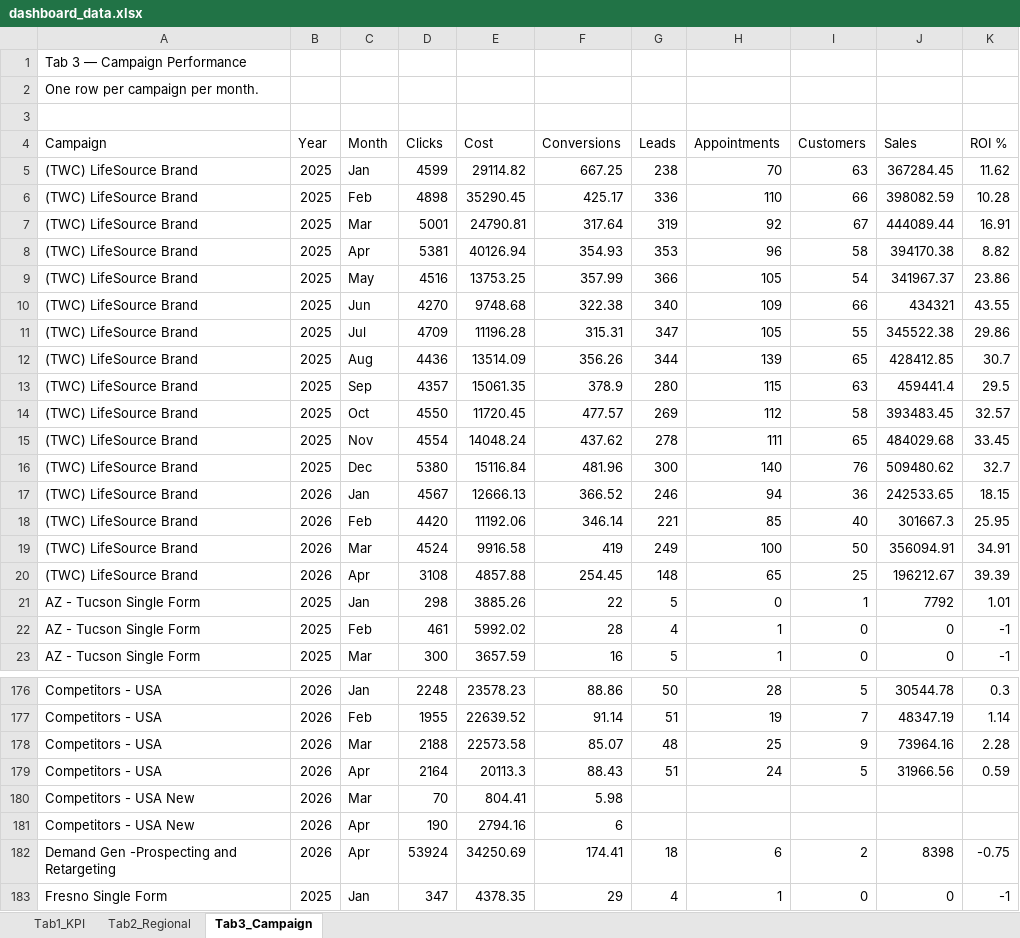
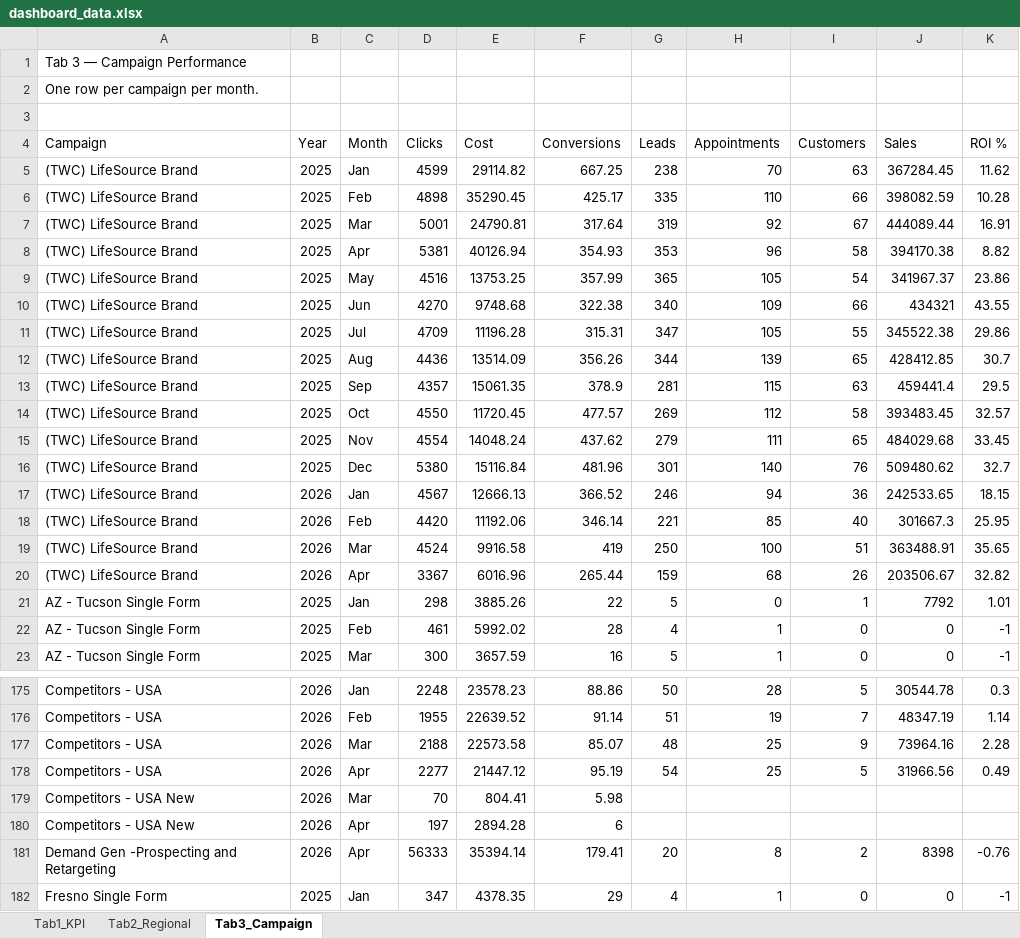
Before and after one commit to panpanlsw-ops/Google-Dashboard, an Excel workbook: dashboard_data.xlsx, sheet Tab3_Campaign, drawn as a sheet; only a part is shown, gaps mark what is left out; values as stored, in another font and other column widths than the file's, no cell formats; removed rows and columns are numbered as before the commit, all else as after; the diff covers the shown part only; the diff names each change by its address in the sheet, - before the commit and + after, or states it on an @@ line.

```diff
--- a/dashboard_data.xlsx (sheet Tab3_Campaign)
+++ b/dashboard_data.xlsx (sheet Tab3_Campaign)
-G6 (Leads): 336
+G6 (Leads): 335
-G9 (Leads): 366
+G9 (Leads): 365
-G13 (Leads): 280
+G13 (Leads): 281
-G15 (Leads): 278
+G15 (Leads): 279
-G16 (Leads): 300
+G16 (Leads): 301
-G19 (Leads): 249
+G19 (Leads): 250
-I19 (Customers): 50
+I19 (Customers): 51
-J19 (Sales): 356094.91
+J19 (Sales): 363488.91
-K19 (ROI %): 34.91
+K19 (ROI %): 35.65
-row 20: (TWC) LifeSource Brand | 2026 | Apr | 3108 | 4857.88 | 254.45 | 148 | 65 | 25 | 196212.67 | 39.39
+row 20: (TWC) LifeSource Brand | 2026 | Apr | 3367 | 6016.96 | 265.44 | 159 | 68 | 26 | 203506.67 | 32.82
-D178 (Clicks): 2164
+D178 (Clicks): 2277
-E178 (Cost): 20113.3
+E178 (Cost): 21447.12
-F178 (Conversions): 88.43
+F178 (Conversions): 95.19
-G178 (Leads): 51
+G178 (Leads): 54
-H178 (Appointments): 24
+H178 (Appointments): 25
-K178 (ROI %): 0.59
+K178 (ROI %): 0.49
-D180 (Clicks): 190
+D180 (Clicks): 197
-E180 (Cost): 2794.16
+E180 (Cost): 2894.28
-D181 (Clicks): 53924
+D181 (Clicks): 56333
-E181 (Cost): 34250.69
+E181 (Cost): 35394.14
-F181 (Conversions): 174.41
+F181 (Conversions): 179.41
-G181 (Leads): 18
+G181 (Leads): 20
-H181 (Appointments): 6
+H181 (Appointments): 8
-K181 (ROI %): -0.75
+K181 (ROI %): -0.76
```
Also changed, not shown: 2 added rows, 2 removed rows and 120 edited cells elsewhere in this sheet, sheet Tab1_KPI, sheet Tab2_Regional, cell formats.
